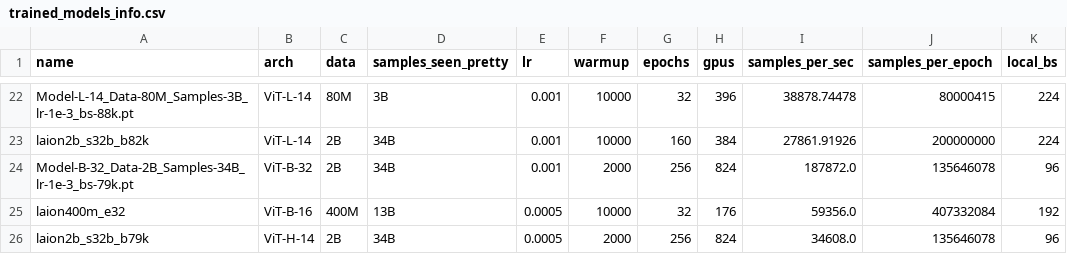
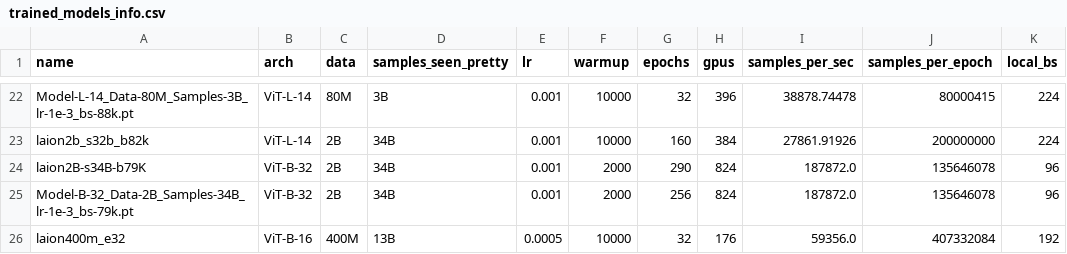
Before and after one commit to LAION-AI/scaling-laws-openclip, a CSV file: trained_models_info.csv, drawn as a sheet; only a part is shown, gaps mark what is left out; the shorter side is filled out with more unchanged rows.

Commit message:
update CSV results: keep only models used in the paper

```diff
--- a/trained_models_info.csv
+++ b/trained_models_info.csv
@@ -23,2 +23,3 @@ Model-L-14_Data-80M_Samples-3B_lr-1e-3_bs-88k.pt,ViT-L-14,80M,3B,0.001,10000,32,
 laion2b_s32b_b82k,ViT-L-14,2B,34B,0.001,10000,160,384,27861.91926,200000000,224
+laion2B-s34B-b79K,ViT-B-32,2B,34B,0.001,2000,290,824,187872.0,135646078,96
 Model-B-32_Data-2B_Samples-34B_lr-1e-3_bs-79k.pt,ViT-B-32,2B,34B,0.001,2000,256,824,187872.0,135646078,96
```
Also changed, not shown: 2 other files.
